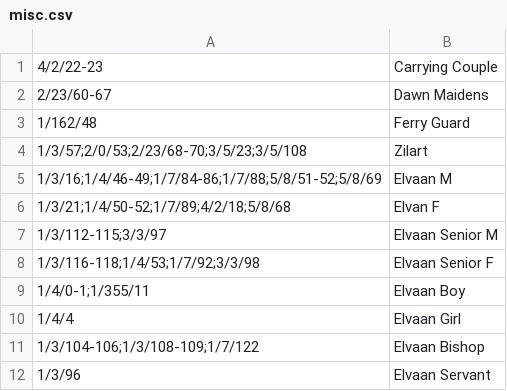
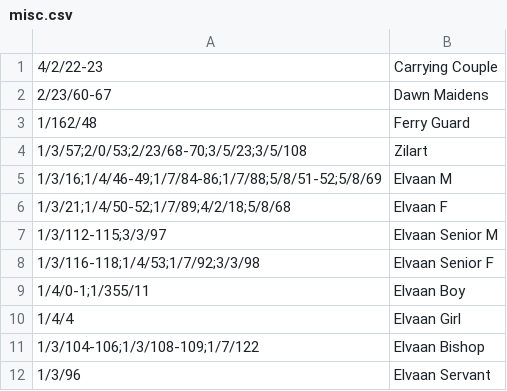
Before and after one commit to voliathon/AltanaViewer, a CSV file: List/NPC/misc.csv, drawn as a sheet; only a part is shown.

```diff
--- a/List/NPC/misc.csv
+++ b/List/NPC/misc.csv
@@ -5,3 +5,3 @@
 1/3/16;1/4/46-49;1/7/84-86;1/7/88;5/8/51-52;5/8/69,Elvaan M
-1/3/21;1/4/50-52;1/7/89;4/2/18;5/8/68,Elvan F
+1/3/21;1/4/50-52;1/7/89;4/2/18;5/8/68,Elvaan F
 1/3/112-115;3/3/97,Elvaan Senior M
```
Also changed, not shown: List/NPC/NPC1.csv, List/NPC/arcana.csv, 7 other files.
